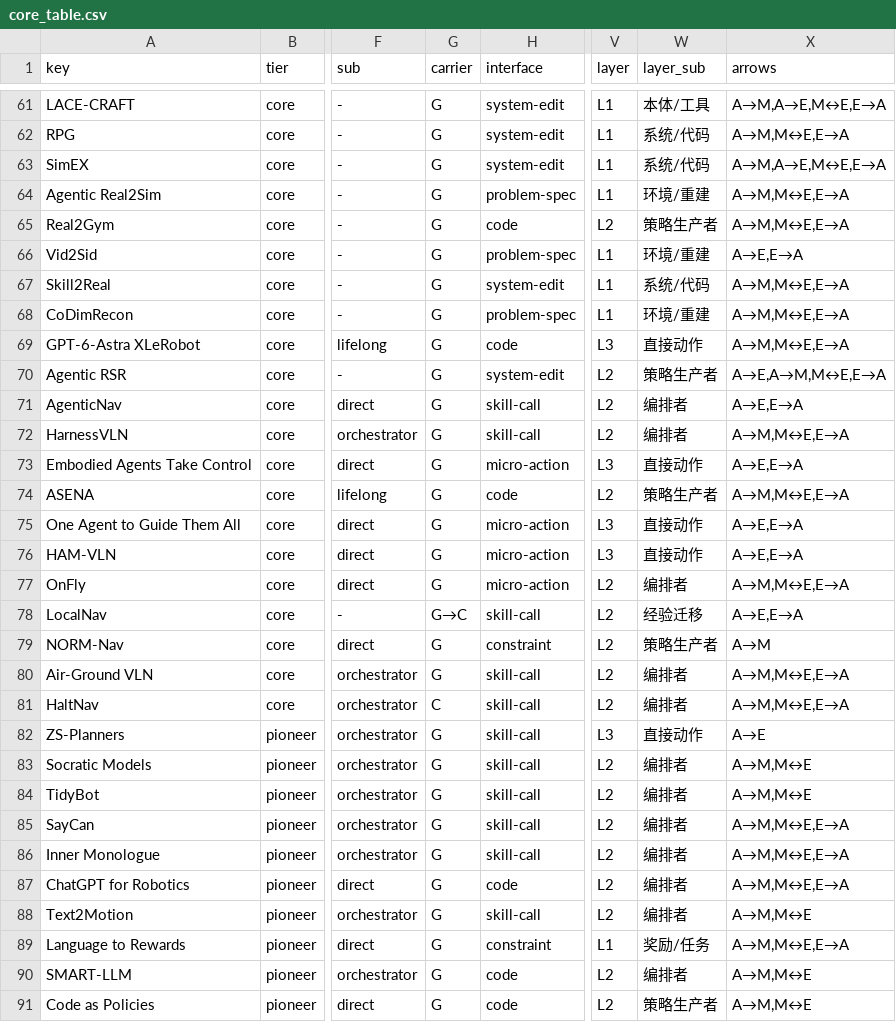
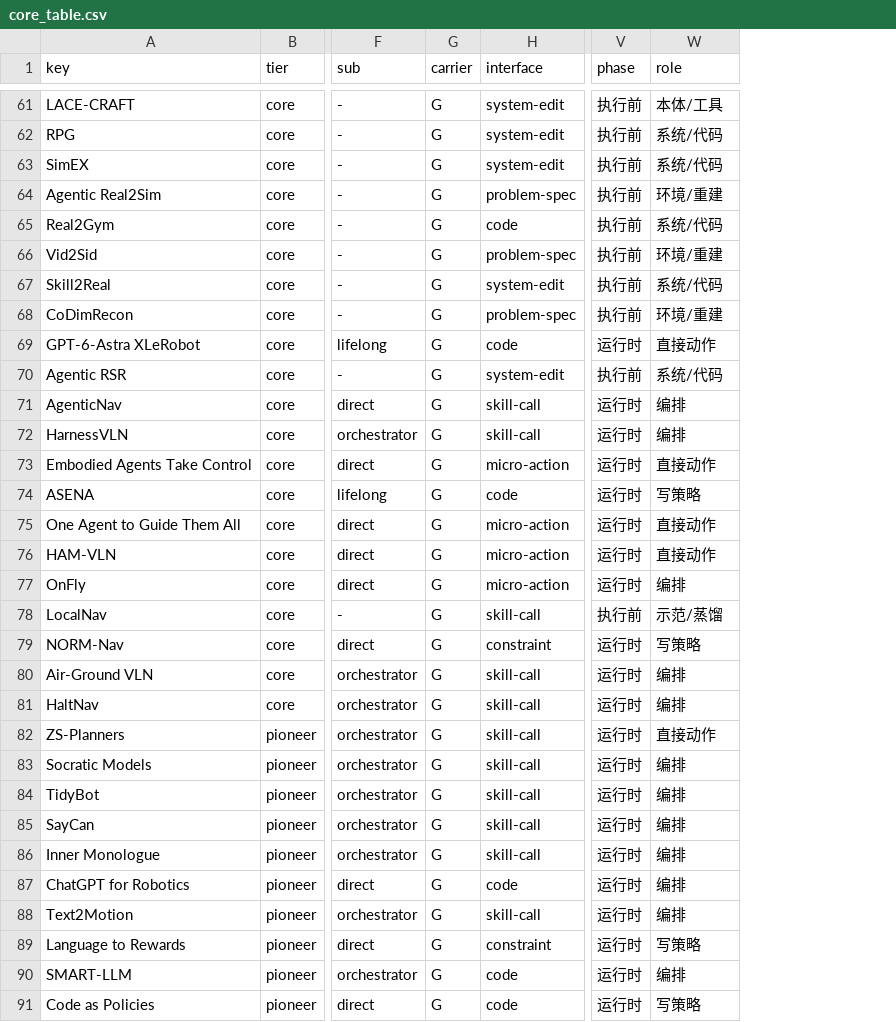
Before and after one commit to Chang-AIML/Awesome-Agentic-Embodiment, a CSV file: data/core/core_table.csv, drawn as a sheet; only a part is shown, gaps mark what is left out; removed rows and columns are numbered as before the commit, all else as after; the diff covers the shown part only; the diff names each change by its address in the sheet, - before the commit and + after, or states it on an @@ line.

```diff
--- a/data/core/core_table.csv
+++ b/data/core/core_table.csv
-column V (layer), rows 61-91: L1 | L1 | L1 | L1 | L2 | L1 | L1 | L1 | L3 | L2 | L2 | L2 | L3 | L2 | L3 | L3 | L2 | L2 | L2 | L2 | L2 | L3 | L2 | L2 | L2 | L2 | L2 | L2 | L1 | L2 | L2
+column V (phase), rows 61-91: 执行前 | 执行前 | 执行前 | 执行前 | 执行前 | 执行前 | 执行前 | 执行前 | 运行时 | 执行前 | 运行时 | 运行时 | 运行时 | 运行时 | 运行时 | 运行时 | 运行时 | 执行前 | 运行时 | 运行时 | 运行时 | 运行时 | 运行时 | 运行时 | 运行时 | 运行时 | 运行时 | 运行时 | 运行时 | 运行时 | 运行时
-column X (arrows), rows 61-91: A→M,A→E,M↔E,E→A | A→M,M↔E,E→A | A→M,A→E,M↔E,E→A | A→M,M↔E,E→A | A→M,M↔E,E→A | A→E,E→A | A→M,M↔E,E→A | A→M,M↔E,E→A | A→M,M↔E,E→A | A→E,A→M,M↔E,E→A | A→E,E→A | A→M,M↔E,E→A | A→E,E→A | A→M,M↔E,E→A | A→E,E→A | A→E,E→A | A→M,M↔E,E→A | A→E,E→A | A→M | A→M,M↔E,E→A | A→M,M↔E,E→A | A→E | A→M,M↔E | A→M,M↔E | A→M,M↔E,E→A | A→M,M↔E,E→A | A→M,M↔E,E→A | A→M,M↔E | A→M,M↔E,E→A | A→M,M↔E | A→M,M↔E
-W1: layer_sub
+W1: role
-W65 (role): 策略生产者
+W65 (role): 系统/代码
-W70 (role): 策略生产者
+W70 (role): 系统/代码
-W71:W72 (role): 编排者
+W71:W72 (role): 编排
-W74 (role): 策略生产者
+W74 (role): 写策略
-W77 (role): 编排者
+W77 (role): 编排
-G78 (carrier): G→C
+G78 (carrier): G
-W78 (role): 经验迁移
+W78 (role): 示范/蒸馏
-W79 (role): 策略生产者
+W79 (role): 写策略
-W80:W81 (role): 编排者
+W80:W81 (role): 编排
-G81 (carrier): C
+G81 (carrier): G
-W83:W88 (role): 编排者
+W83:W88 (role): 编排
-W89 (role): 奖励/任务
+W89 (role): 写策略
-W90 (role): 编排者
+W90 (role): 编排
-W91 (role): 策略生产者
+W91 (role): 写策略
```
Also changed, not shown: 96 edited cells elsewhere in this file, data/core/core_selection.csv, 21 other files.
